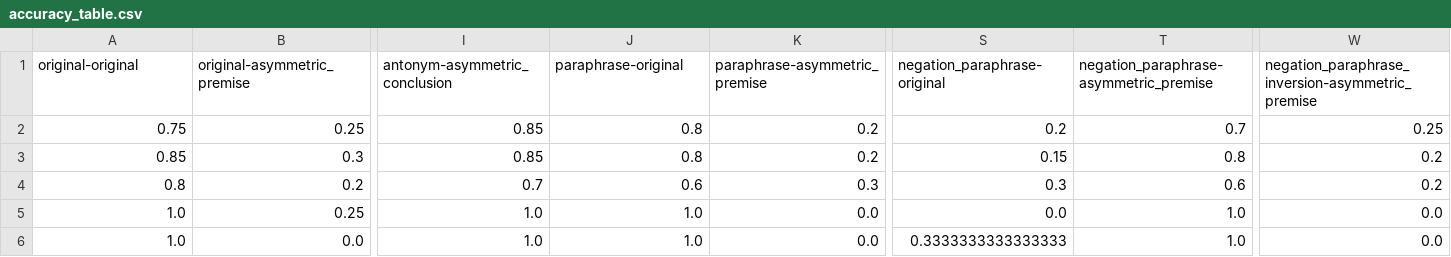
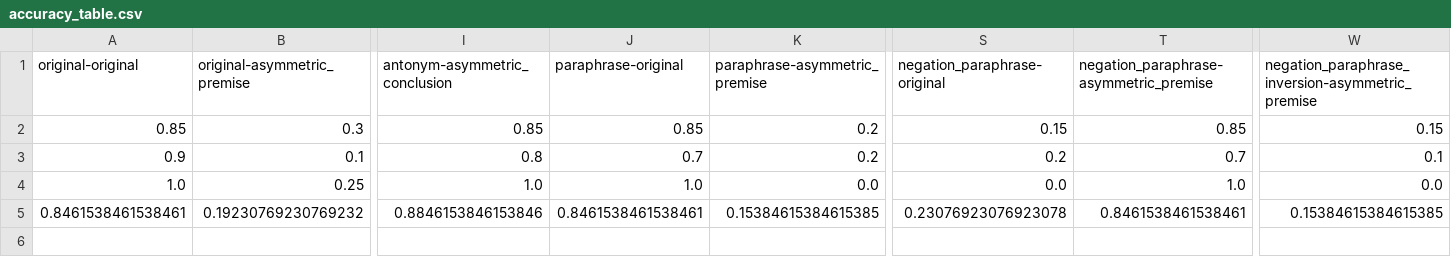
Before and after one commit to shaoxia57/common_sense_embedding_analysis, a CSV file: visual_data/accuracy_table.csv, drawn as a sheet; only a part is shown, gaps mark what is left out; removed rows and columns are numbered as before the commit, all else as after; rows hold the shown columns only; the diff names each change by its address in the sheet, - before the commit and + after, or states it on an @@ line.

```diff
--- a/visual_data/accuracy_table.csv
+++ b/visual_data/accuracy_table.csv
-row 2: 0.75 | 0.25 | 0.85 | 0.8 | 0.2 | 0.2 | 0.7 | 0.25
-J2 (paraphrase-original): 0.8
+J2 (paraphrase-original): 0.85
-T2: 0.8
+T2: 0.85
-W2: 0.2
+W2: 0.15
-row 4: 0.8 | 0.2 | 0.7 | 0.6 | 0.3 | 0.3 | 0.6 | 0.2
+row 3: 0.9 | 0.1 | 0.8 | 0.7 | 0.2 | 0.2 | 0.7 | 0.1
-row 6: 1.0 | 0.0 | 1.0 | 1.0 | 0.0 | 0.3333333333333333 | 1.0 | 0.0
+row 5: 0.8461538461538461 | 0.19230769230769232 | 0.8846153846153846 | 0.8461538461538461 | 0.15384615384615385 | 0.23076923076923078 | 0.8461538461538461 | 0.15384615384615385
```
Also changed, not shown: visual_data/ratio_table.csv, visual_data/ratio_visual_table.csv, 3 other files.
